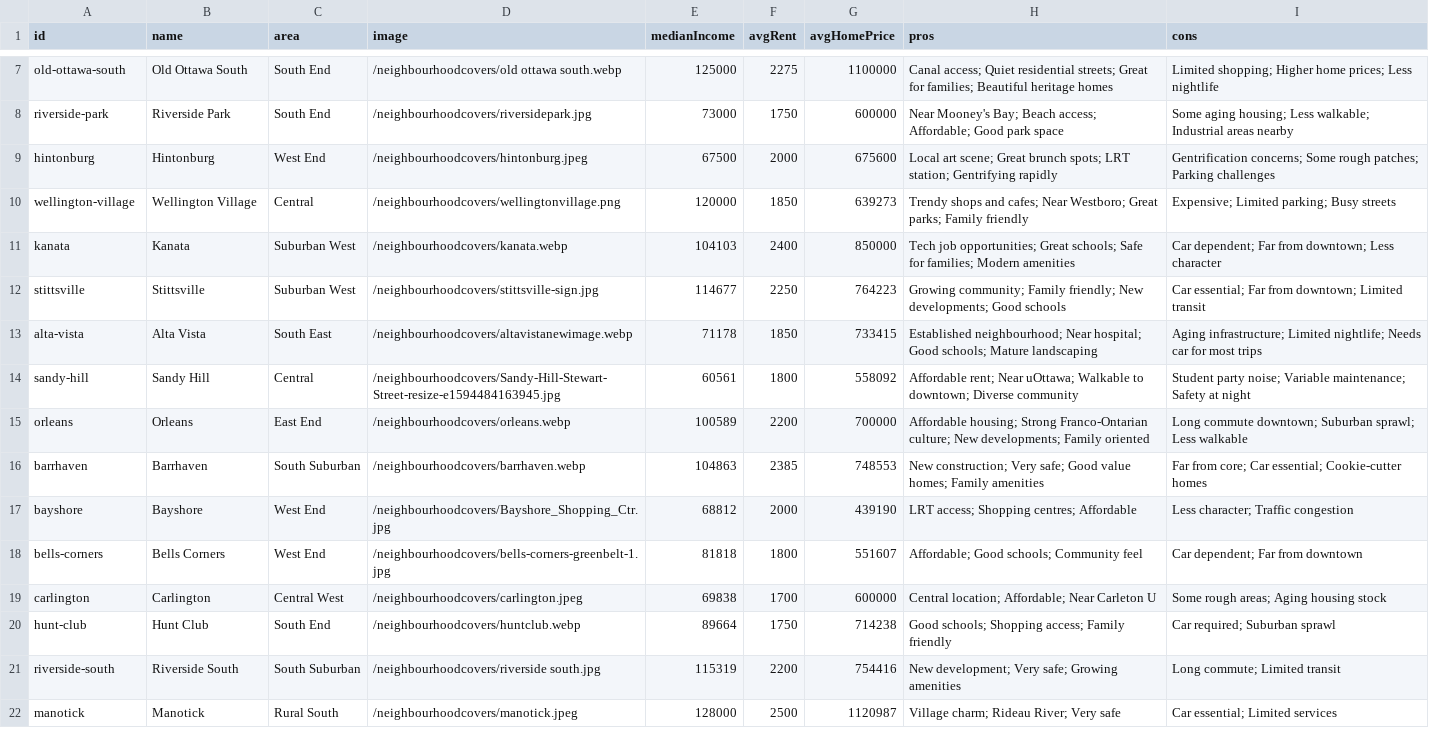
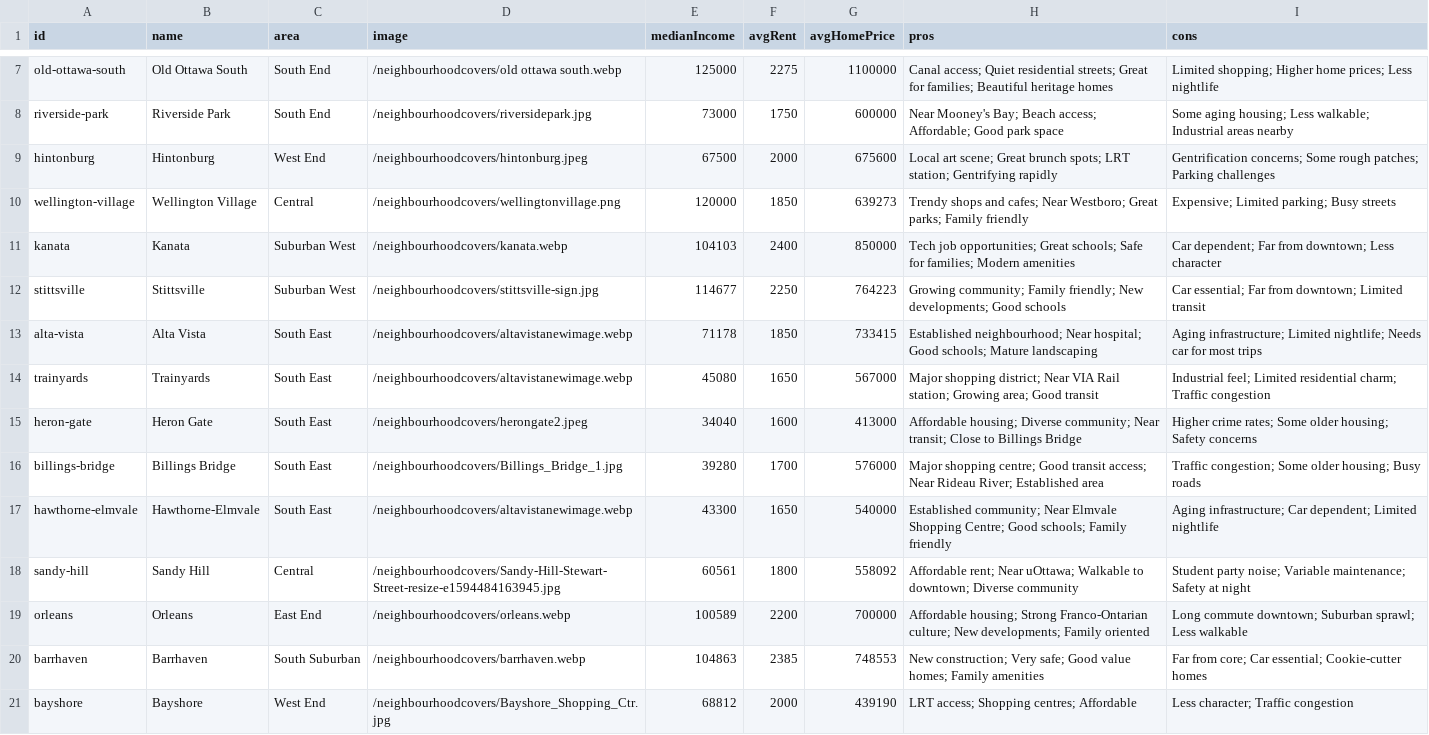
Before and after one commit to jaddoescad/ottawaneighbourhoods, a CSV file: src/data/csv/neighbourhoods.csv, drawn as a sheet; only a part is shown, gaps mark what is left out; the shorter side is filled out with more unchanged rows; the diff covers the shown part only.

```diff
--- a/src/data/csv/neighbourhoods.csv
+++ b/src/data/csv/neighbourhoods.csv
@@ -13,2 +13,6 @@ stittsville,Stittsville,Suburban West,/neighbourhoodcovers/stittsville-sign.jpg,
 alta-vista,Alta Vista,South East,/neighbourhoodcovers/altavistanewimage.webp,71178,1850,733415,Established neighbourhood; Near hospital; Good schools; Mature landscaping,Aging infrastructure; Limited nightlife; Needs car for most trips
+trainyards,Trainyards,South East,/neighbourhoodcovers/altavistanewimage.webp,45080,1650,567000,Major shopping district; Near VIA Rail station; Growing area; Good transit,Industrial feel; Limited residential charm; Traffic congestion
+heron-gate,Heron Gate,South East,/neighbourhoodcovers/herongate2.jpeg,34040,1600,413000,Affordable housing; Diverse community; Near transit; Close to Billings Bridge,Higher crime rates; Some older housing; Safety concerns
+billings-bridge,Billings Bridge,South East,/neighbourhoodcovers/Billings_Bridge_1.jpg,39280,1700,576000,Major shopping centre; Good transit access; Near Rideau River; Established area,Traffic congestion; Some older housing; Busy roads
+hawthorne-elmvale,Hawthorne-Elmvale,South East,/neighbourhoodcovers/altavistanewimage.webp,43300,1650,540000,Established community; Near Elmvale Shopping Centre; Good schools; Family friendly,Aging infrastructure; Car dependent; Limited nightlife
 sandy-hill,Sandy Hill,Central,/neighbourhoodcovers/Sandy-Hill-Stewart-Street-resize-e1594484163945.jpg,60561,1800,558092,Affordable rent; Near uOttawa; Walkable to downtown; Diverse community,Student party noise; Variable maintenance; Safety at night
```
Also changed, not shown: 6 added rows and 3 edited cells elsewhere in this file, src/data/processed/grocery_stores_by_neighbourhood.csv, src/data/processed/restaurants_by_neighbourhood.csv, 12 other files.
